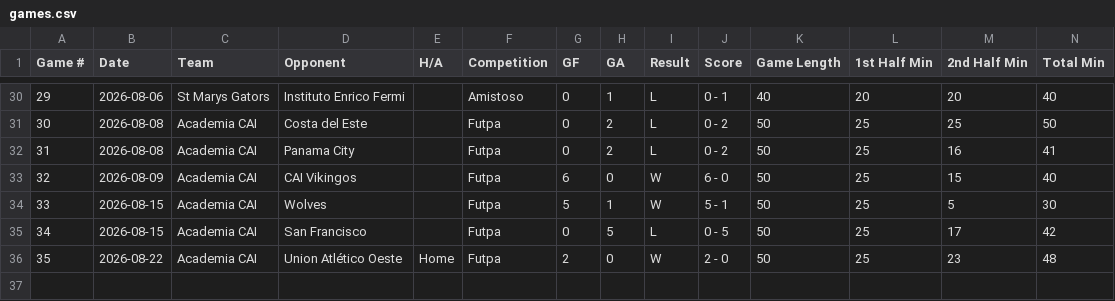
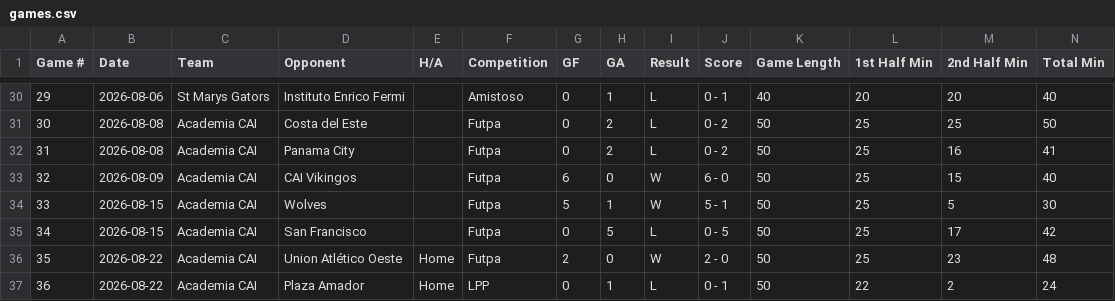
Before and after one commit to pepinllamas/match-data, a CSV file: games.csv, drawn as a sheet; only a part is shown, gaps mark what is left out; rows hold the shown columns only; the diff names each change by its address in the sheet, - before the commit and + after, or states it on an @@ line.

Commit message:
Update match data (36 games)

```diff
--- a/games.csv
+++ b/games.csv
+row 37: 36 | 2026-08-22 | Academia CAI | Plaza Amador | Home | LPP | 0 | 1 | L | 0 - 1 | 50 | 22 | 2 | 24
```
